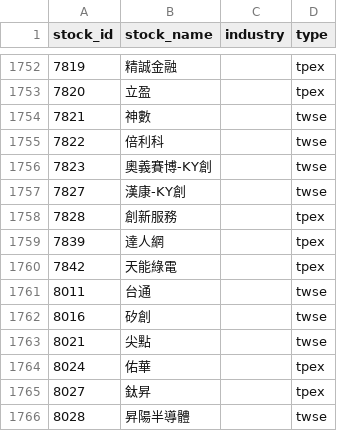
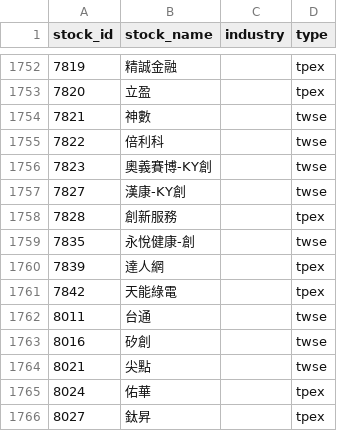
Before and after one commit to ZDYoyoyo/stock, a CSV file: data/history/stock_info.csv, drawn as a sheet; only a part is shown, gaps mark what is left out; the shorter side is filled out with more unchanged rows; the diff names each change by its address in the sheet, - before the commit and + after, or states it on an @@ line.

```diff
--- a/data/history/stock_info.csv
+++ b/data/history/stock_info.csv
+row 1759: 7835 | 永悅健康-創 |  | twse
```
Also changed, not shown: data/history/picks.csv, 3 other files.
